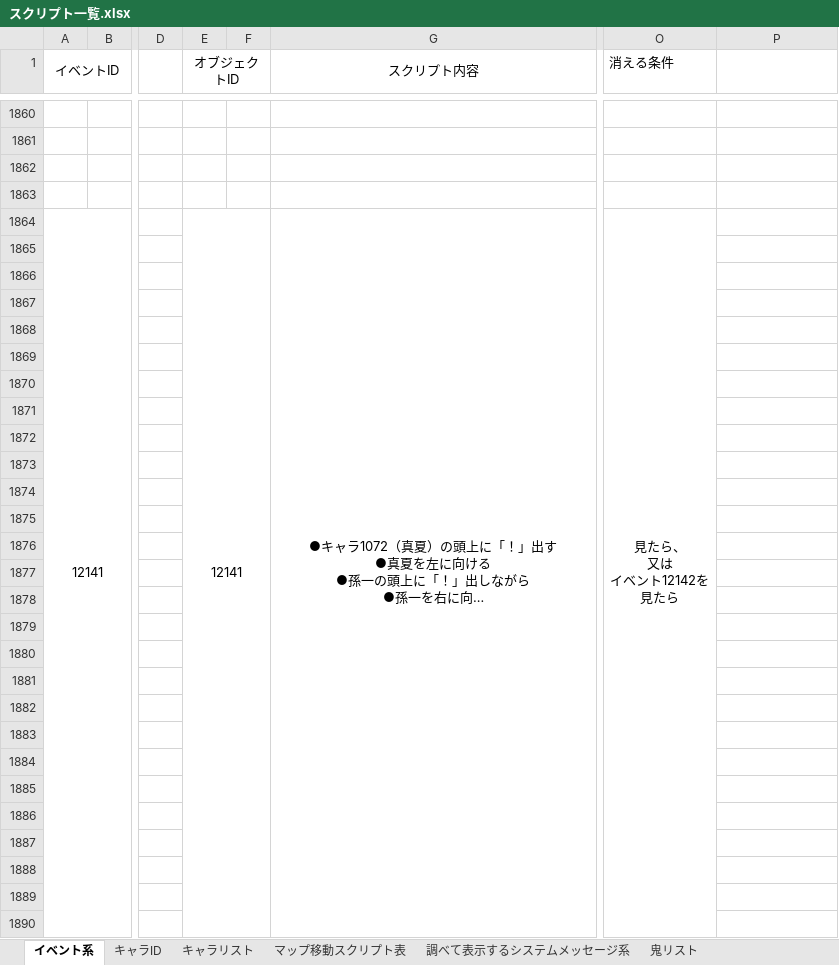
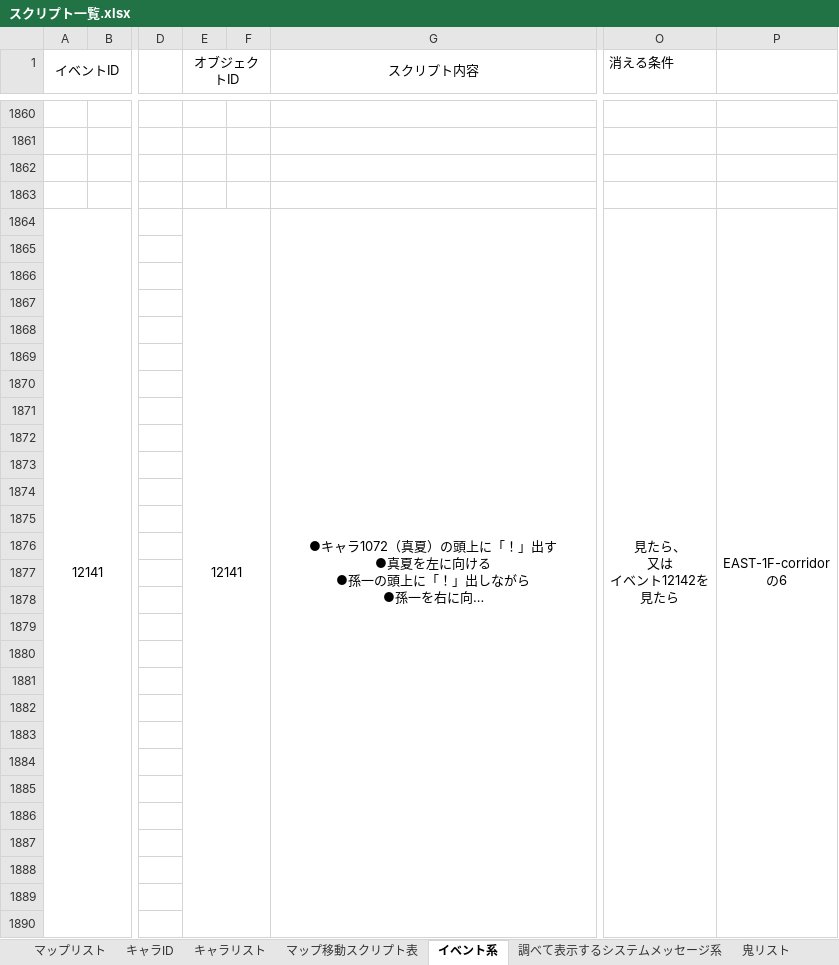
Before and after one commit to the-last-dinner/6chefs-full, an Excel workbook: Resources_original/script/スクリプト一覧.xlsx, sheet イベント系, drawn as a sheet; only a part is shown, gaps mark what is left out; long unchanged cells end in …; values as stored, in another font and other column widths than the file's, no borders; ↵ is a line break in a cell; the diff covers the shown part only; the diff names each change by its address in the sheet, - before the commit and + after, or states it on an @@ line.

```diff
--- a/Resources_original/script/スクリプト一覧.xlsx (sheet イベント系)
+++ b/Resources_original/script/スクリプト一覧.xlsx (sheet イベント系)
+sheet tab: マップリスト
@@ sheet tab order changed: マップリスト | キャラID | キャラリスト | マップ移動スクリプト表 | イベント系 | 調べて表示するシステムメッセージ系 | 鬼リスト @@
-E1864:F1890 merged
+E1864:F1894 merged
-P1864: (empty)
+P1864: EAST-1F-corridor ↵ の6
+P1864:P1894 merged
```
Also changed, not shown: 3 edited cells and merged cells elsewhere in this sheet, sheet アイテムリスト, sheet キャラID, sheet キャラリスト, sheet マップ移動スクリプト表, 1 other file.
